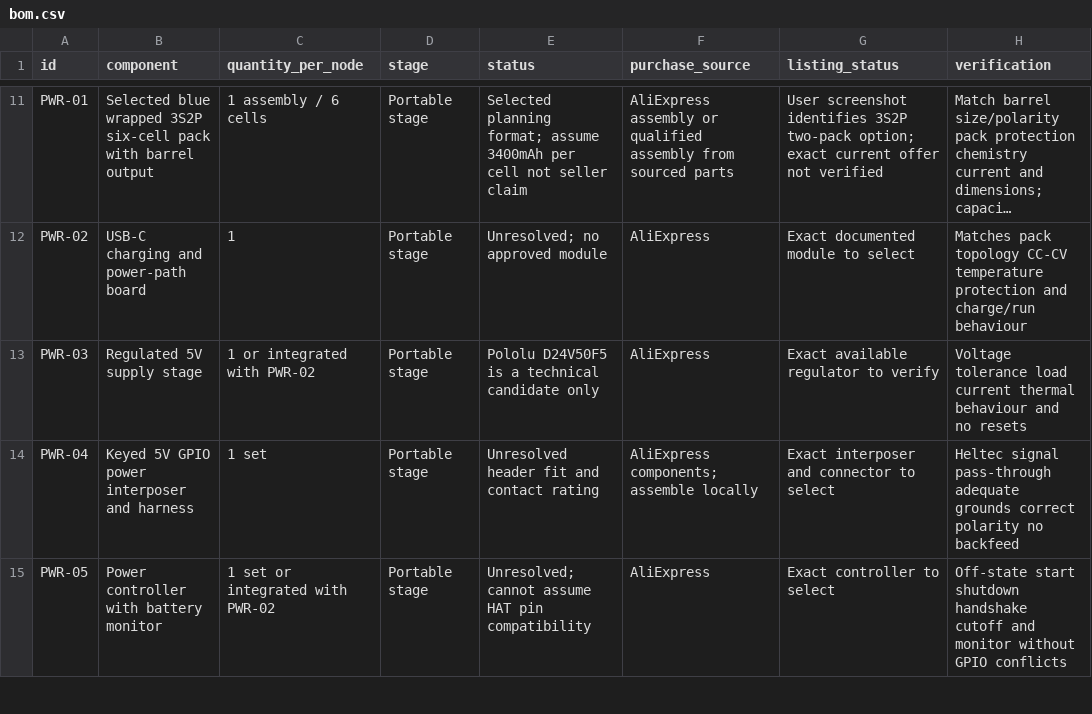
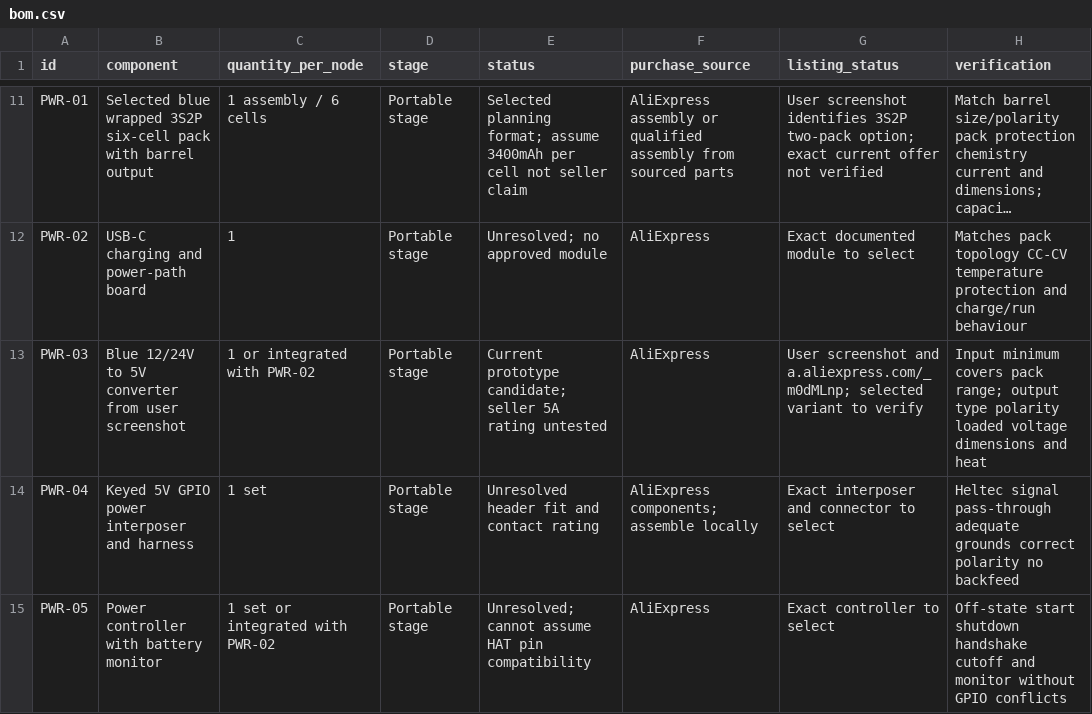
Before and after one commit to somethingsomethinglabs/AuMaNET, a CSV file: hardware/bom.csv, drawn as a sheet; only a part is shown, gaps mark what is left out; long unchanged cells end in …; the diff names each change by its address in the sheet, - before the commit and + after, or states it on an @@ line.

Commit message:
Add supplied buck converter candidate and clarify battery-to-Pi wiring

```diff
--- a/hardware/bom.csv
+++ b/hardware/bom.csv
-B13 (component): Regulated 5V supply stage
+B13 (component): Blue 12/24V to 5V converter from user screenshot
-E13 (status): Pololu D24V50F5 is a technical candidate only
+E13 (status): Current prototype candidate; seller 5A rating untested
-G13 (listing_status): Exact available regulator to verify
+G13 (listing_status): User screenshot and a.aliexpress.com/_m0dMLnp; selected variant to verify
-H13 (verification): Voltage tolerance load current thermal behaviour and no resets
+H13 (verification): Input minimum covers pack range; output type polarity loaded voltage dimensions and heat
```
Also changed, not shown: 17 other files.
